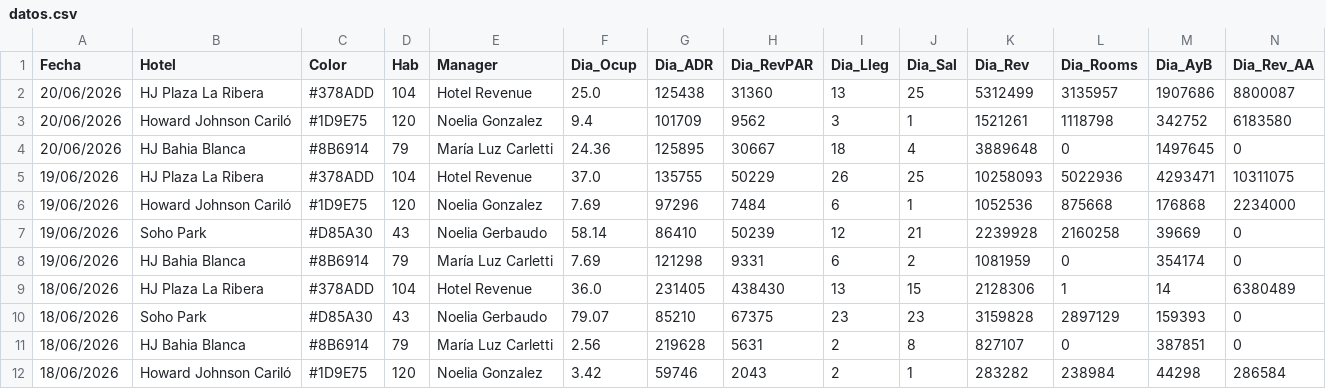
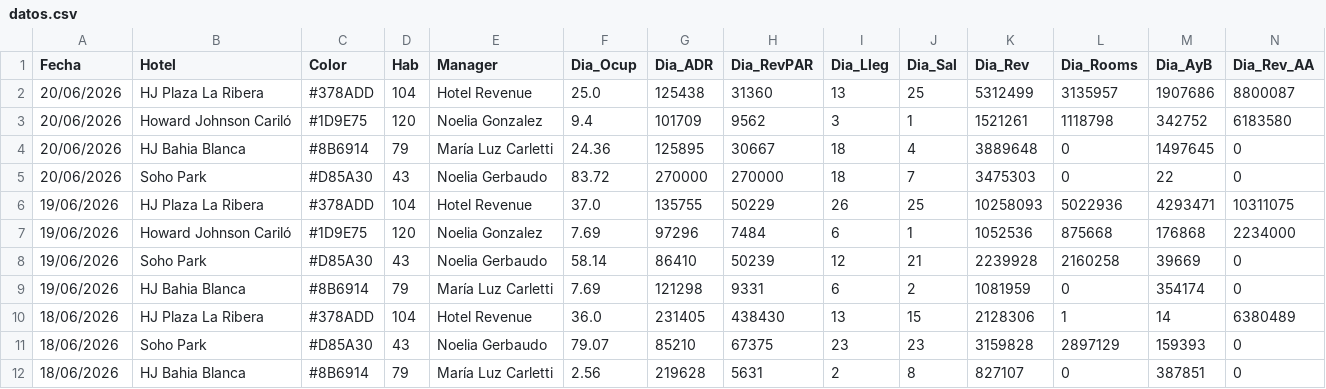
Before and after one commit to GTHHotelero/gth-dashboard, a CSV file: datos.csv, drawn as a sheet; only a part is shown; the shorter side is filled out with more unchanged rows; rows hold the shown columns only; the diff names each change by its address in the sheet, - before the commit and + after, or states it on an @@ line.

Commit message:
GTH · 21/06/2026 · auto

```diff
--- a/datos.csv
+++ b/datos.csv
+row 5: 20/06/2026 | Soho Park | #D85A30 | 43 | Noelia Gerbaudo | 83.72 | 270000 | 270000 | 18 | 7 | 3475303 | 0 | 22 | 0
```
